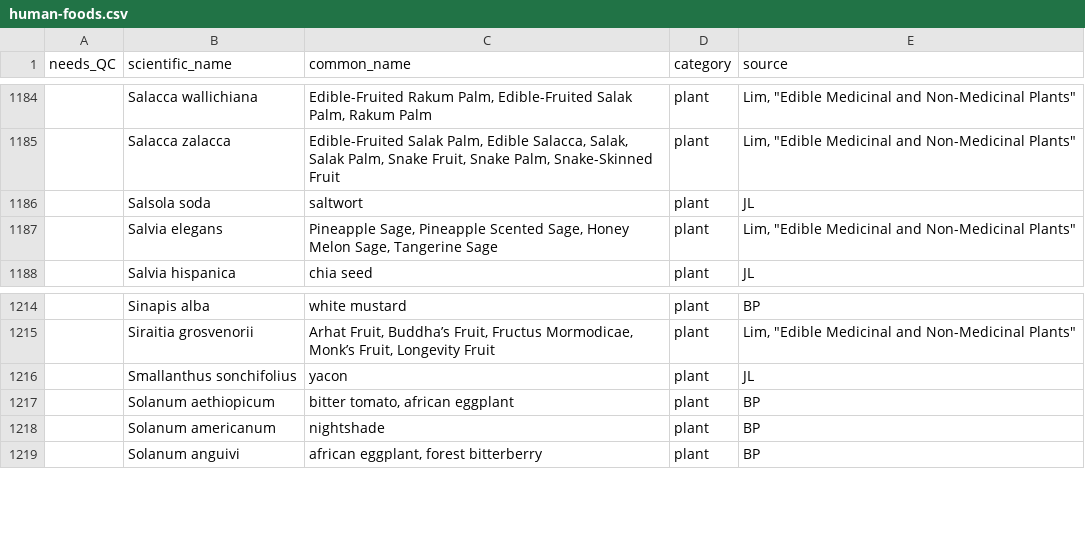
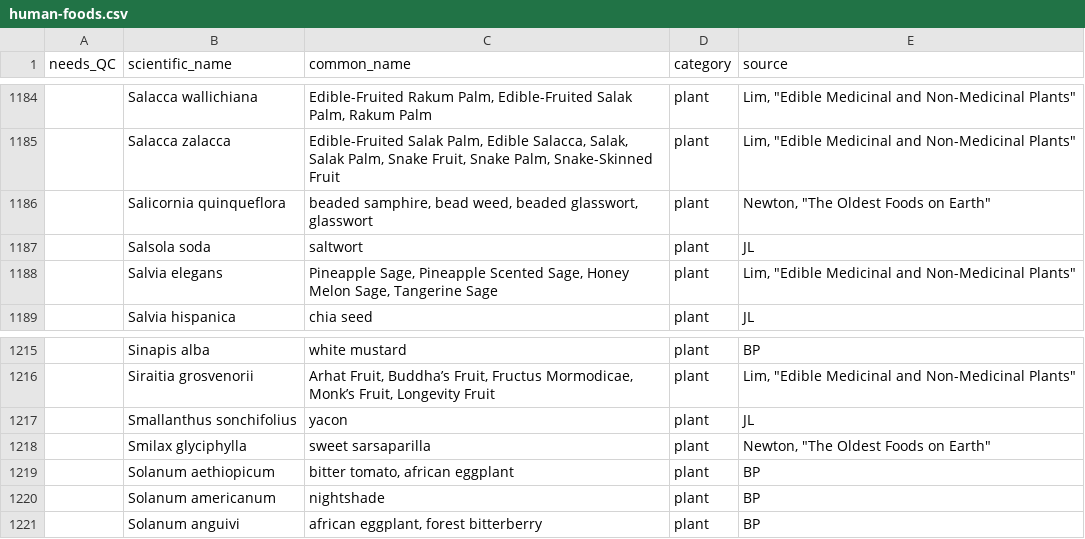
Before and after one commit to bpetrone/food-dbs, a CSV file: data/inputs/human-foods.csv, drawn as a sheet; only a part is shown, gaps mark what is left out.

Commit message:
Added Australian foods from Newton

```diff
--- a/data/inputs/human-foods.csv
+++ b/data/inputs/human-foods.csv
@@ -1185,2 +1185,3 @@ needs_QC,scientific_name,common_name,category,source
 ,Salacca zalacca,"Edible-Fruited Salak Palm, Edible Salacca, Salak, Salak Palm, Snake Fruit, Snake Palm, Snake-Skinned Fruit",plant,"Lim, ""Edible Medicinal and Non-Medicinal Plants"""
+,Salicornia quinqueflora,"beaded samphire, bead weed, beaded glasswort, glasswort",plant,"Newton, ""The Oldest Foods on Earth"""
 ,Salsola soda,saltwort,plant,JL
@@ -1216,2 +1217,3 @@ needs_QC,scientific_name,common_name,category,source
 ,Smallanthus sonchifolius,yacon,plant,JL
+,Smilax glyciphylla,sweet sarsaparilla,plant,"Newton, ""The Oldest Foods on Earth"""
 ,Solanum aethiopicum,"bitter tomato, african eggplant",plant,BP
```
